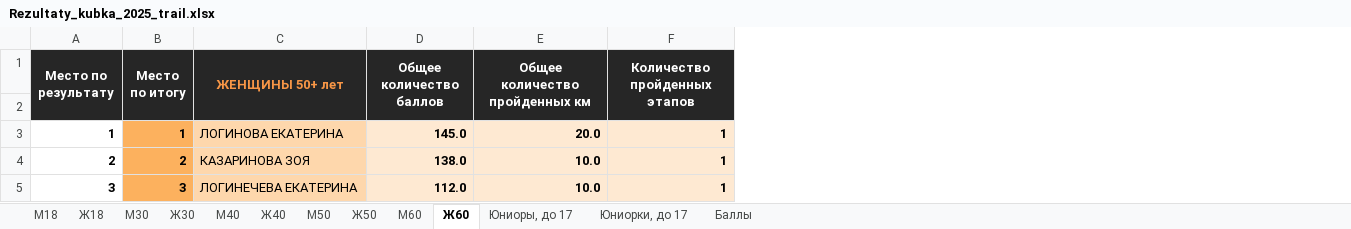
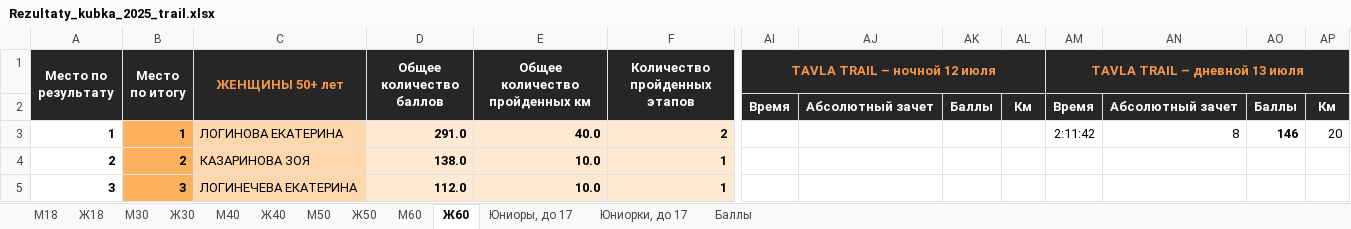
Before and after one commit to o-52/trail, an Excel workbook: cup/2025/Rezultaty_kubka_2025_trail.xlsx, sheet Ж60, drawn as a sheet; only a part is shown, gaps mark what is left out; values as stored, in another font and other column widths than the file's, no borders; the diff names each change by its address in the sheet, - before the commit and + after, or states it on an @@ line.

Commit message:
2025.07.12-13_Tavla Trail

```diff
--- a/cup/2025/Rezultaty_kubka_2025_trail.xlsx (sheet Ж60)
+++ b/cup/2025/Rezultaty_kubka_2025_trail.xlsx (sheet Ж60)
+column AI (TAVLA TRAIL – ночной 12 июля), row 2: Время
+column AJ, row 2: Абсолютный зачет
+column AK, row 2: Баллы
+column AL, row 2: Км
+column AM (TAVLA TRAIL – дневной 13 июля), rows 2-3: Время | 2:11:42
+column AN, rows 2-3: Абсолютный зачет | 8
+column AO, rows 2-3: Баллы | 146
+column AP, rows 2-3: Км | 20
-D3 (Общее количество баллов): 145.0
+D3 (Общее количество баллов): 291.0
-E3 (Общее количество пройденных км): 20.0
+E3 (Общее количество пройденных км): 40.0
-F3 (Количество пройденных этапов): 1
+F3 (Количество пройденных этапов): 2
```
Also changed, not shown: sheet М30, sheet Ж30, sheet М40, sheet Ж40, sheet М18, sheet Ж18, 5 more sheets, 15 other files.
